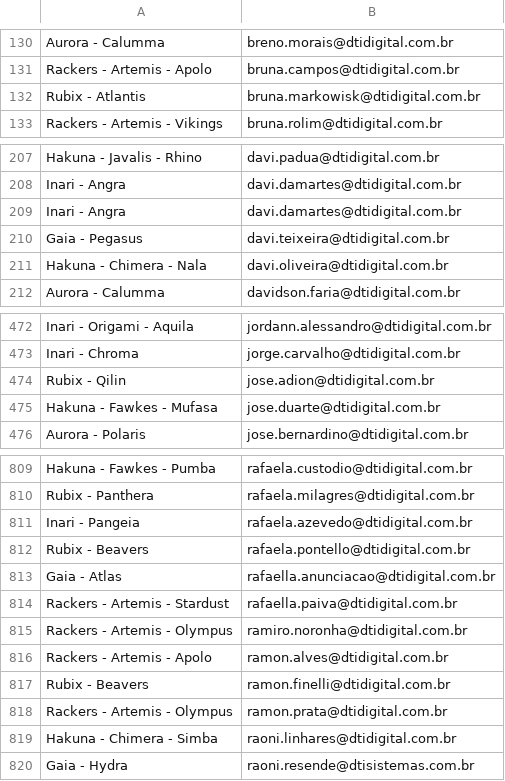
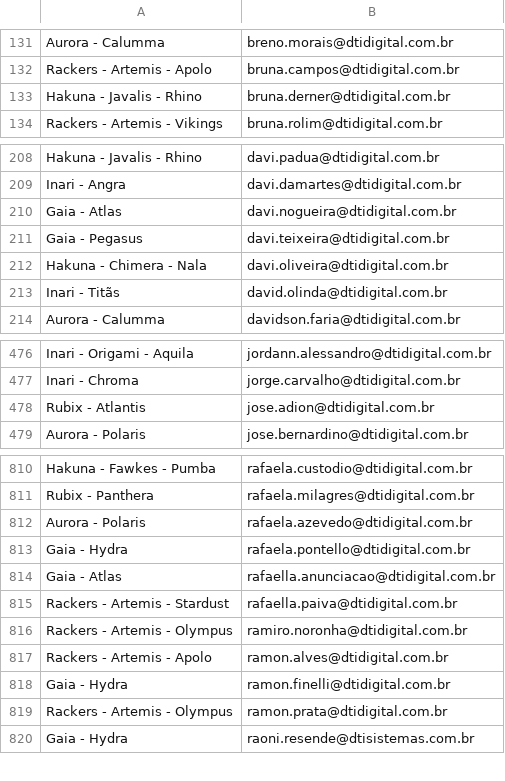
Before and after one commit to InfraestruturaDti/InfraestruturaDti.github.io, a CSV file: ProjetoFotos/ListaTribos.csv, drawn as a sheet; only a part is shown, gaps mark what is left out; the diff covers the shown part only.

Commit message:
atualizando lista tribos

```diff
--- a/ProjetoFotos/ListaTribos.csv
+++ b/ProjetoFotos/ListaTribos.csv
@@ -132 +133 @@
-"Rubix - Atlantis","bruna.markowisk@dtidigital.com.br"
+Hakuna - Javalis - Rhino,bruna.derner@dtidigital.com.br
@@ -209 +210 @@
-"Inari - Angra","davi.damartes@dtidigital.com.br"
+Gaia - Atlas,davi.nogueira@dtidigital.com.br
@@ -211,0 +213 @@
+Inari - Titãs,david.olinda@dtidigital.com.br
@@ -474,2 +478 @@
-"Rubix - Qilin","jose.adion@dtidigital.com.br"
-"Hakuna - Fawkes - Mufasa","jose.duarte@dtidigital.com.br"
+Rubix - Atlantis,jose.adion@dtidigital.com.br
@@ -811,2 +812,2 @@
-"Inari - Pangeia","rafaela.azevedo@dtidigital.com.br"
-"Rubix - Beavers","rafaela.pontello@dtidigital.com.br"
+Aurora - Polaris,rafaela.azevedo@dtidigital.com.br
+Gaia - Hydra,rafaela.pontello@dtidigital.com.br
@@ -817 +818 @@
-"Rubix - Beavers","ramon.finelli@dtidigital.com.br"
+Gaia - Hydra,ramon.finelli@dtidigital.com.br
@@ -819 +819,0 @@
-"Hakuna - Chimera - Simba","raoni.linhares@dtidigital.com.br"
```
Also changed, not shown: 6 added rows, 7 removed rows and 11 edited cells elsewhere in this file, 3 other files.
